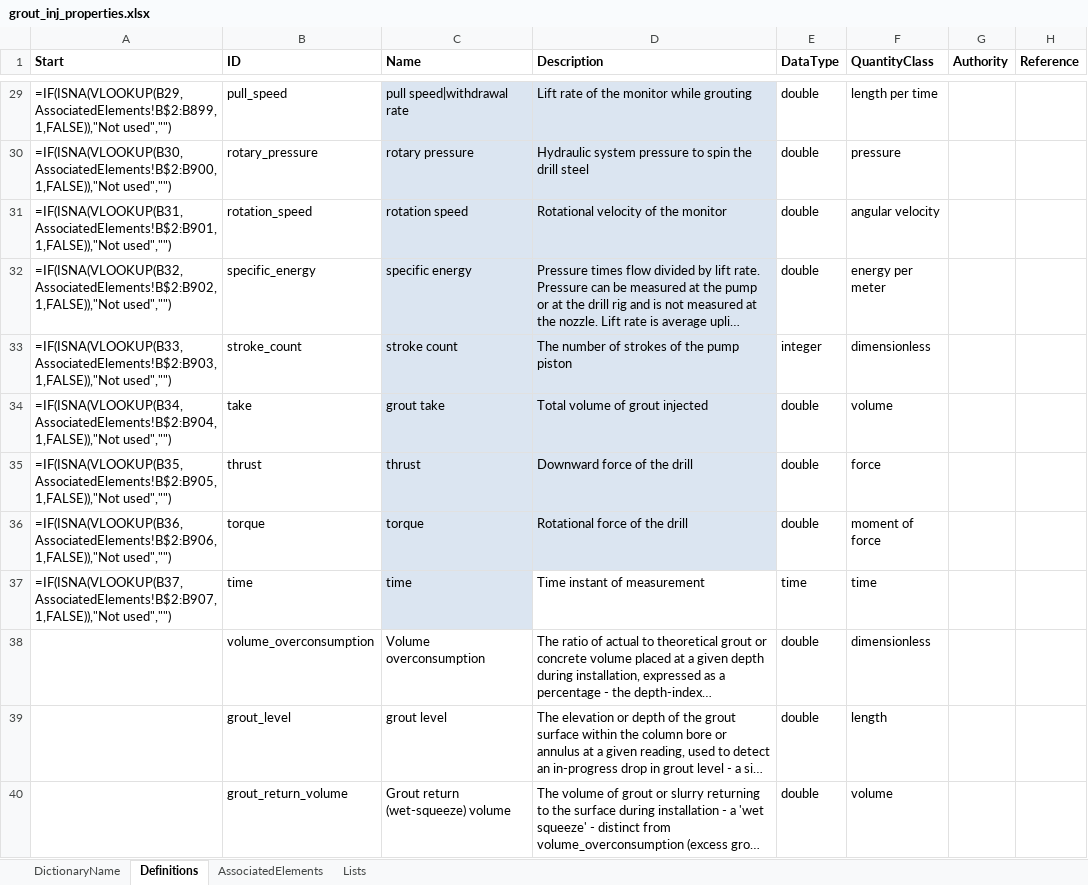
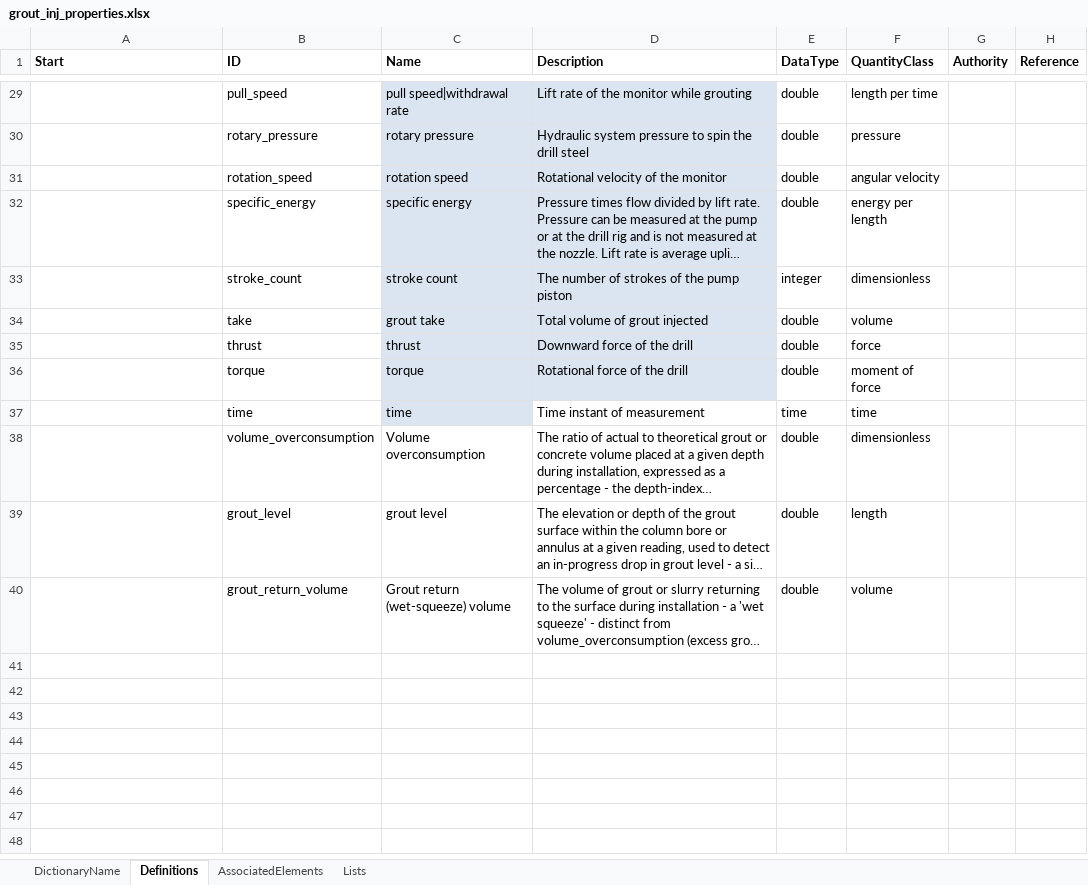
Before and after one commit to DIGGSml/def, an Excel workbook: Codelist Excel Files and Conversion Templates to XML/grout_inj_properties.xlsx, sheet Definitions, drawn as a sheet; only a part is shown, gaps mark what is left out; long unchanged cells end in …; values as stored, in another font and other column widths than the file's, no borders; formulas without a stored value are shown as written; table styles not drawn; the diff covers the shown part only; the diff names each change by its address in the sheet, - before the commit and + after, or states it on an @@ line.

```diff
--- a/Codelist Excel Files and Conversion Templates to XML/grout_inj_properties.xlsx (sheet Definitions)
+++ b/Codelist Excel Files and Conversion Templates to XML/grout_inj_properties.xlsx (sheet Definitions)
-A29 (Start): =IF(ISNA(VLOOKUP(B29,AssociatedElements!B$2:B899,1,FALSE)),"Not used","")
+A29 (Start): (empty)
-A30 (Start): =IF(ISNA(VLOOKUP(B30,AssociatedElements!B$2:B900,1,FALSE)),"Not used","")
+A30 (Start): (empty)
-A31 (Start): =IF(ISNA(VLOOKUP(B31,AssociatedElements!B$2:B901,1,FALSE)),"Not used","")
+A31 (Start): (empty)
-A32 (Start): =IF(ISNA(VLOOKUP(B32,AssociatedElements!B$2:B902,1,FALSE)),"Not used","")
+A32 (Start): (empty)
-F32 (QuantityClass): energy per meter
+F32 (QuantityClass): energy per length
-A33 (Start): =IF(ISNA(VLOOKUP(B33,AssociatedElements!B$2:B903,1,FALSE)),"Not used","")
+A33 (Start): (empty)
-A34 (Start): =IF(ISNA(VLOOKUP(B34,AssociatedElements!B$2:B904,1,FALSE)),"Not used","")
+A34 (Start): (empty)
-A35 (Start): =IF(ISNA(VLOOKUP(B35,AssociatedElements!B$2:B905,1,FALSE)),"Not used","")
+A35 (Start): (empty)
-A36 (Start): =IF(ISNA(VLOOKUP(B36,AssociatedElements!B$2:B906,1,FALSE)),"Not used","")
+A36 (Start): (empty)
-A37 (Start): =IF(ISNA(VLOOKUP(B37,AssociatedElements!B$2:B907,1,FALSE)),"Not used","")
+A37 (Start): (empty)
```
Also changed, not shown: 28 edited cells elsewhere in this sheet, sheet AssociatedElements, Codelist Excel Files and Conversion Templates to XML/governingSpecificationSource.xlsx, Codelist Excel Files and Conversion Templates to XML/mwd_properties.xlsx.
